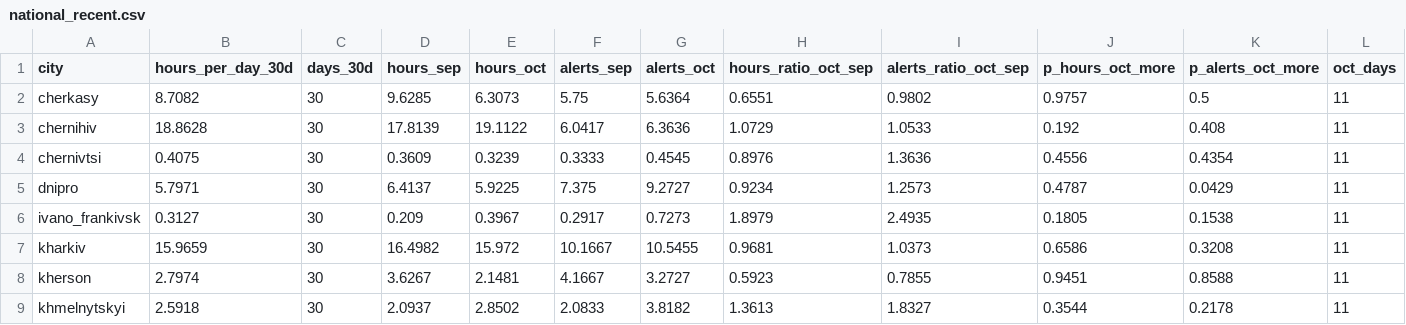
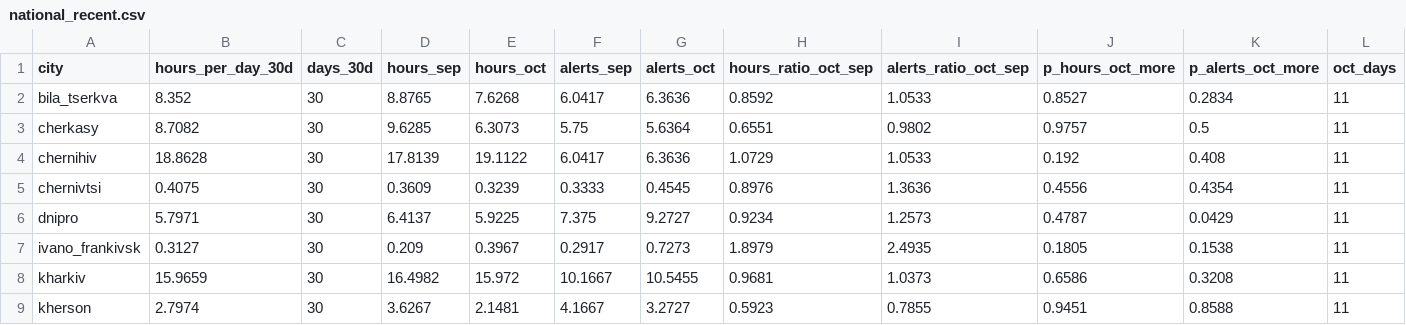
Before and after one commit to torosyasia/air-alerts-forecast, a CSV file: results/national_recent.csv, drawn as a sheet; only a part is shown; the shorter side is filled out with more unchanged rows; rows hold the shown columns only; the diff names each change by its address in the sheet, - before the commit and + after, or states it on an @@ line.

```diff
--- a/results/national_recent.csv
+++ b/results/national_recent.csv
+row 2: bila_tserkva | 8.352 | 30 | 8.8765 | 7.6268 | 6.0417 | 6.3636 | 0.8592 | 1.0533 | 0.8527 | 0.2834 | 11
```
Also changed, not shown: results/forecast_next_day.csv, results/forecast_next_day_all.csv, 10 other files.
